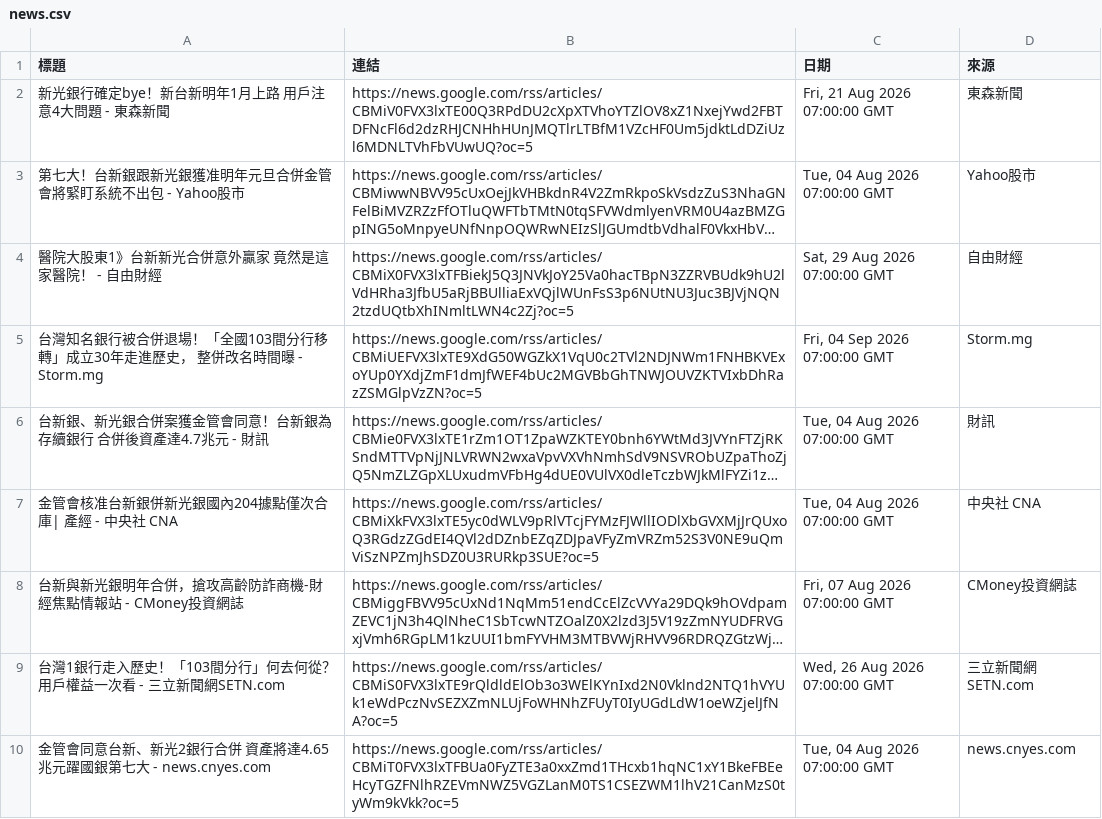
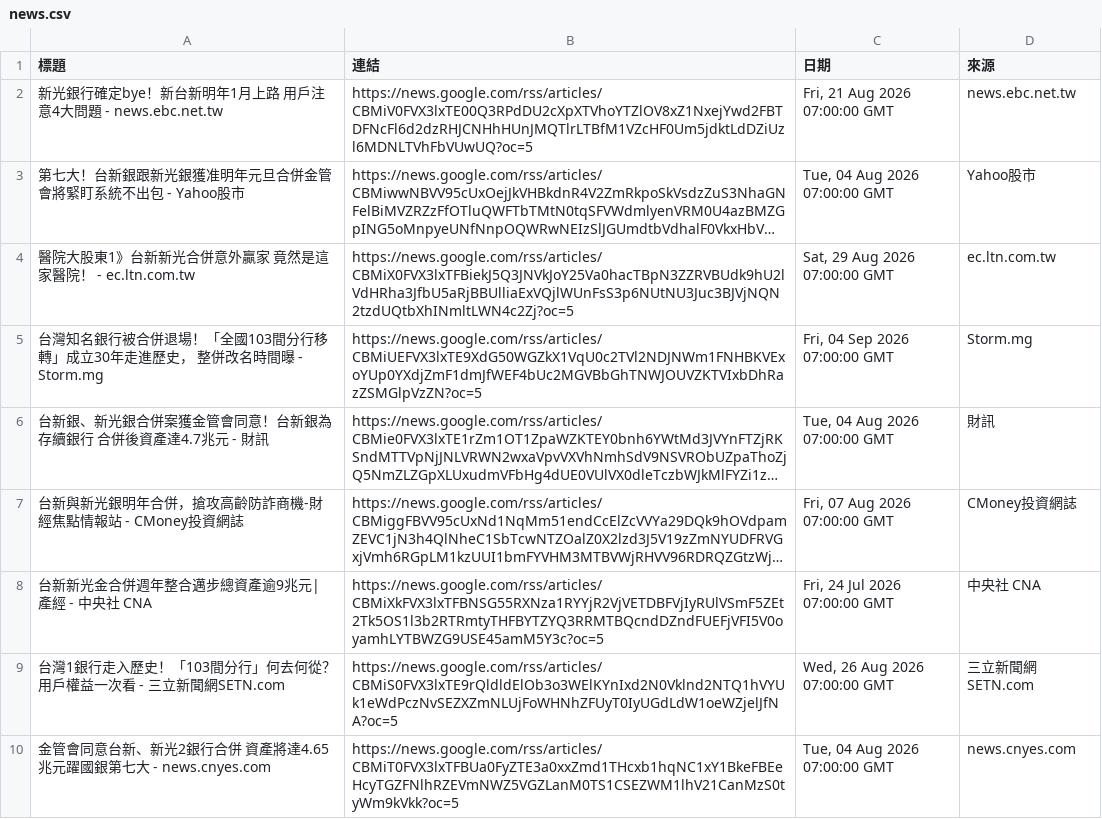
Before and after one commit to HsienLee/GeminiAPI-workflow-project, a CSV file: news.csv, drawn as a sheet; only a part is shown; long unchanged cells end in …; removed rows and columns are numbered as before the commit, all else as after; the diff names each change by its address in the sheet, - before the commit and + after, or states it on an @@ line.

```diff
--- a/news.csv
+++ b/news.csv
-A2 (標題): 新光銀行確定bye！新台新明年1月上路 用戶注意4大問題 - 東森新聞
+A2 (標題): 新光銀行確定bye！新台新明年1月上路 用戶注意4大問題 - news.ebc.net.tw
-D2 (來源): 東森新聞
+D2 (來源): news.ebc.net.tw
-A4 (標題): 醫院大股東1》台新新光合併意外贏家 竟然是這家醫院！ - 自由財經
+A4 (標題): 醫院大股東1》台新新光合併意外贏家 竟然是這家醫院！ - ec.ltn.com.tw
-D4 (來源): 自由財經
+D4 (來源): ec.ltn.com.tw
-row 7: 金管會核准台新銀併新光銀國內204據點僅次合庫| 產經 - 中央社 CNA | https://news.google.com/rss/articles/CBMiXkFVX3lxTE5yc0dWLV9pRlVTcjFYMzFJWllIODlXbGVXMjJrQUxoQ3RGdzZGdEI4QVl2dDZnbEZqZDJpaVFyZmVRZm52S3V0NE9uQmViSzNPZmJhSDZ0U3RURkp3SUE?oc=5 | Tue, 04 Aug 2026 07:00:00 GMT | 中央社 CNA
+row 8: 台新新光金合併週年整合邁步總資產逾9兆元| 產經 - 中央社 CNA | https://news.google.com/rss/articles/CBMiXkFVX3lxTFBNSG55RXNza1RYYjR2VjVETDBFVjIyRUlVSmF5ZEt2Tk5OS1l3b2RTRmtyTHFBYTZYQ3RRMTBQcndDZndFUEFjVFI5V0oyamhLYTBWZG9USE45amM5Y3c?oc=5 | Fri, 24 Jul 2026 07:00:00 GMT | 中央社 CNA
```
Also changed, not shown: 2 other files.
